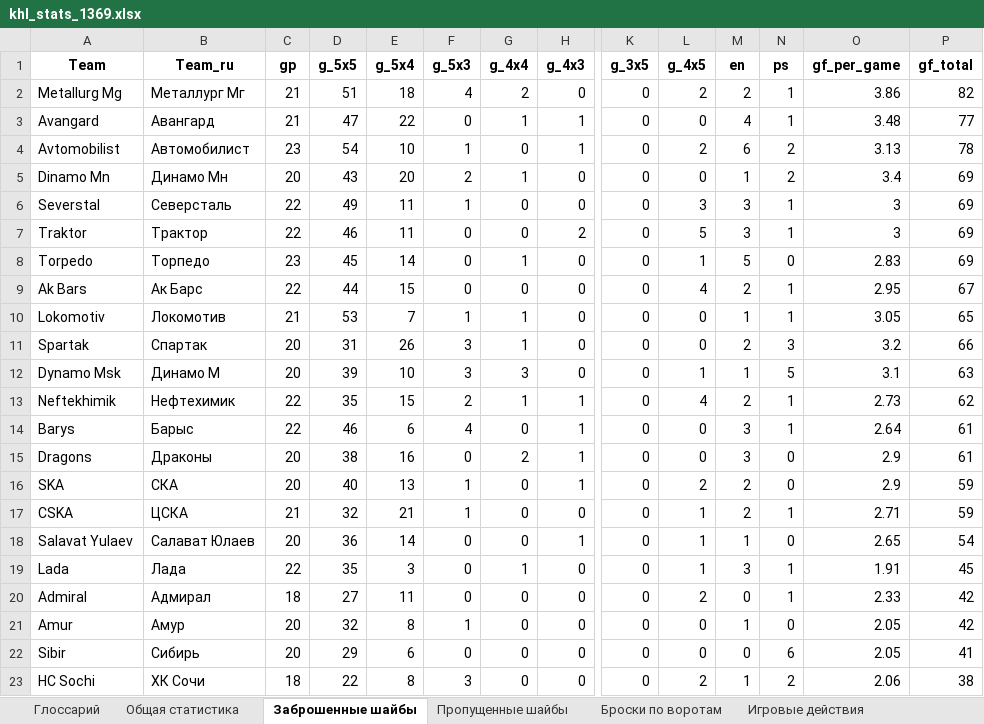
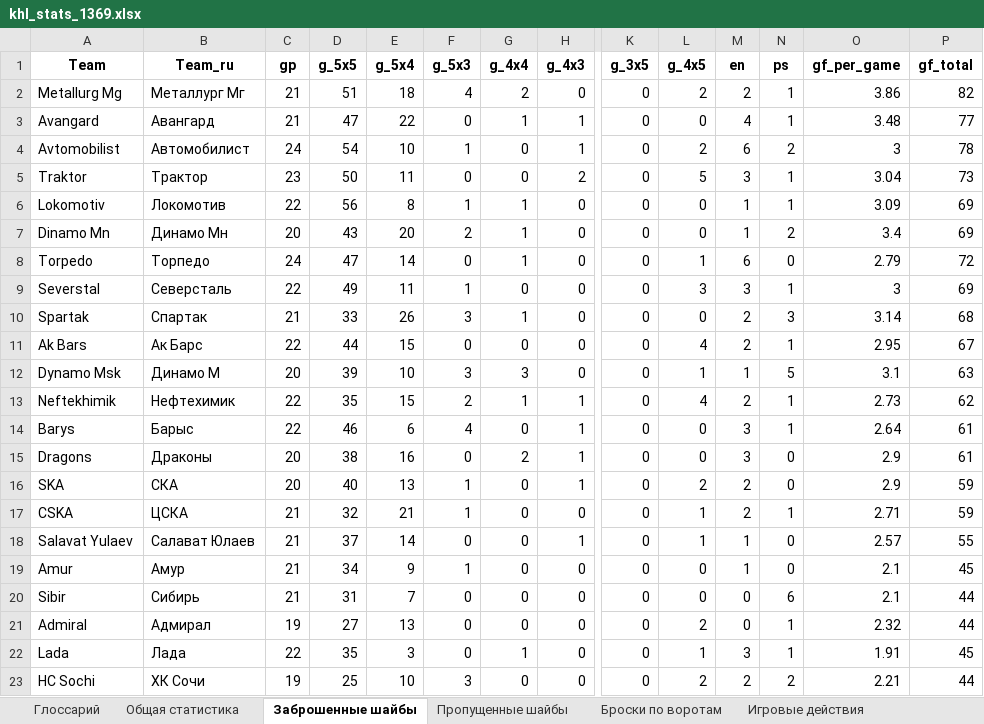
Before and after one commit to GG-Andrew/khl-cloud-results, an Excel workbook: khl/khl_stats_1369.xlsx, sheet Заброшенные шайбы, drawn as a sheet; only a part is shown, gaps mark what is left out; values as stored, in another font and other column widths than the file's, no borders; removed rows and columns are numbered as before the commit, all else as after; rows hold the shown columns only; the diff names each change by its address in the sheet, - before the commit and + after, or states it on an @@ line.

```diff
--- a/khl/khl_stats_1369.xlsx (sheet Заброшенные шайбы)
+++ b/khl/khl_stats_1369.xlsx (sheet Заброшенные шайбы)
-C4 (gp): 23
+C4 (gp): 24
-O4 (gf_per_game): 3.13
+O4 (gf_per_game): 3
+row 5: Traktor | Трактор | 23 | 50 | 11 | 0 | 0 | 2 | 0 | 5 | 3 | 1 | 3.04 | 73
+row 6: Lokomotiv | Локомотив | 22 | 56 | 8 | 1 | 1 | 0 | 0 | 0 | 1 | 1 | 3.09 | 69
+row 8: Torpedo | Торпедо | 24 | 47 | 14 | 0 | 1 | 0 | 0 | 1 | 6 | 0 | 2.79 | 72
-row 7: Traktor | Трактор | 22 | 46 | 11 | 0 | 0 | 2 | 0 | 5 | 3 | 1 | 3 | 69
-row 8: Torpedo | Торпедо | 23 | 45 | 14 | 0 | 1 | 0 | 0 | 1 | 5 | 0 | 2.83 | 69
+row 10: Spartak | Спартак | 21 | 33 | 26 | 3 | 1 | 0 | 0 | 0 | 2 | 3 | 3.14 | 68
-row 10: Lokomotiv | Локомотив | 21 | 53 | 7 | 1 | 1 | 0 | 0 | 0 | 1 | 1 | 3.05 | 65
-row 11: Spartak | Спартак | 20 | 31 | 26 | 3 | 1 | 0 | 0 | 0 | 2 | 3 | 3.2 | 66
-C18 (gp): 20
+C18 (gp): 21
-D18 (g_5x5): 36
+D18 (g_5x5): 37
-O18 (gf_per_game): 2.65
+O18 (gf_per_game): 2.57
-P18 (gf_total): 54
+P18 (gf_total): 55
+row 19: Amur | Амур | 21 | 34 | 9 | 1 | 0 | 0 | 0 | 0 | 1 | 0 | 2.1 | 45
+row 20: Sibir | Сибирь | 21 | 31 | 7 | 0 | 0 | 0 | 0 | 0 | 0 | 6 | 2.1 | 44
+row 21: Admiral | Адмирал | 19 | 27 | 13 | 0 | 0 | 0 | 0 | 2 | 0 | 1 | 2.32 | 44
-row 20: Admiral | Адмирал | 18 | 27 | 11 | 0 | 0 | 0 | 0 | 2 | 0 | 1 | 2.33 | 42
-row 21: Amur | Амур | 20 | 32 | 8 | 1 | 0 | 0 | 0 | 0 | 1 | 0 | 2.05 | 42
-row 22: Sibir | Сибирь | 20 | 29 | 6 | 0 | 0 | 0 | 0 | 0 | 0 | 6 | 2.05 | 41
-C23 (gp): 18
+C23 (gp): 19
-D23 (g_5x5): 22
+D23 (g_5x5): 25
-E23 (g_5x4): 8
+E23 (g_5x4): 10
-M23 (en): 1
+M23 (en): 2
-O23 (gf_per_game): 2.06
+O23 (gf_per_game): 2.21
-P23 (gf_total): 38
+P23 (gf_total): 44
```
Also changed, not shown: sheet Игра в большинстве, sheet Общая статистика, sheet Игра в меньшинстве, sheet Штрафы, sheet 3-й период, sheet Пропущенные шайбы, 6 more sheets, 3 other files.
